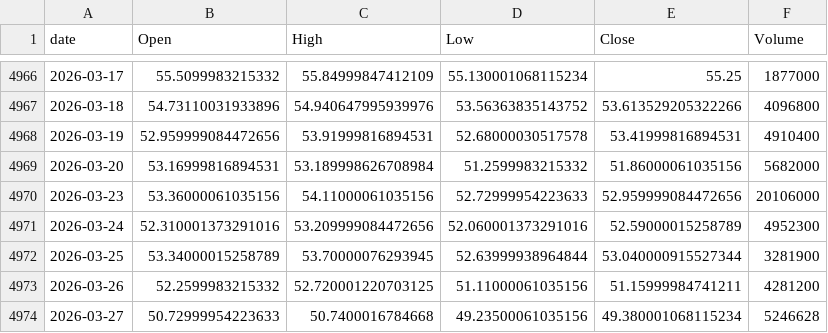
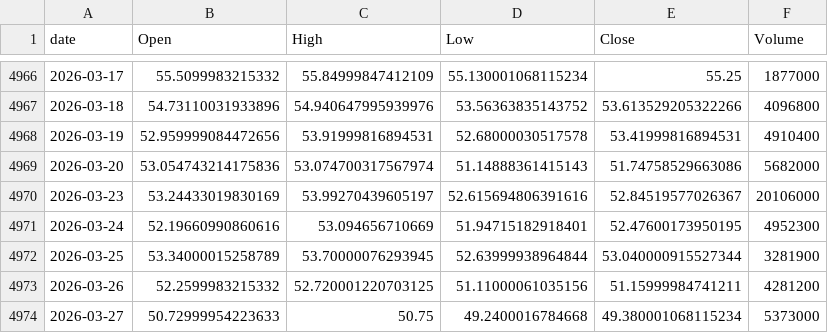
Before and after one commit to jeencare/sp500-strategy, a CSV file: data/SSO_daily.csv, drawn as a sheet; only a part is shown, gaps mark what is left out.

```diff
--- a/data/SSO_daily.csv
+++ b/data/SSO_daily.csv
@@ -4968,7 +4968,7 @@
 2026-03-19,52.959999084472656,53.91999816894531,52.68000030517578,53.41999816894531,4910400
-2026-03-20,53.16999816894531,53.189998626708984,51.2599983215332,51.86000061035156,5682000
-2026-03-23,53.36000061035156,54.11000061035156,52.72999954223633,52.959999084472656,20106000
-2026-03-24,52.310001373291016,53.209999084472656,52.060001373291016,52.59000015258789,4952300
+2026-03-20,53.054743214175836,53.074700317567974,51.14888361415143,51.74758529663086,5682000
+2026-03-23,53.24433019830169,53.99270439605197,52.615694806391616,52.84519577026367,20106000
+2026-03-24,52.19660990860616,53.094656710669,51.94715182918401,52.47600173950195,4952300
 2026-03-25,53.34000015258789,53.70000076293945,52.63999938964844,53.040000915527344,3281900
 2026-03-26,52.2599983215332,52.720001220703125,51.11000061035156,51.15999984741211,4281200
-2026-03-27,50.72999954223633,50.7400016784668,49.23500061035156,49.380001068115234,5246628
+2026-03-27,50.72999954223633,50.75,49.2400016784668,49.380001068115234,5373000
```
Also changed, not shown: data/QQQM_daily.csv, data/SPY_daily.csv, 10 other files.
